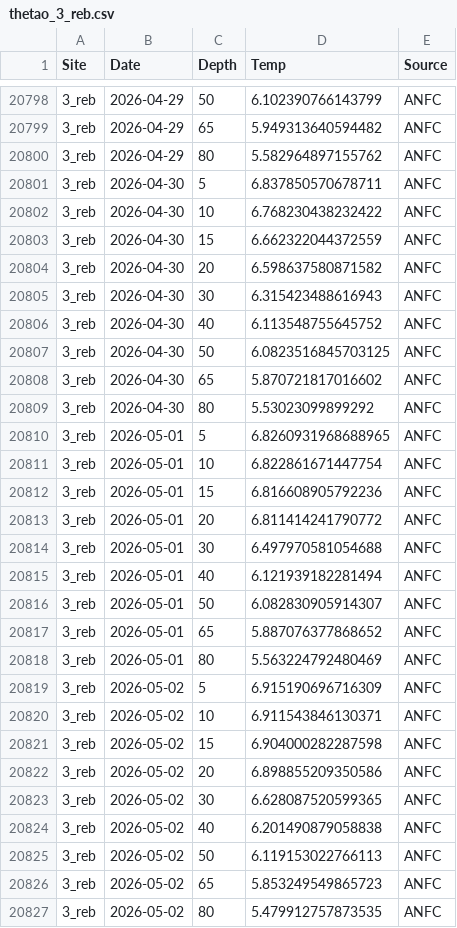
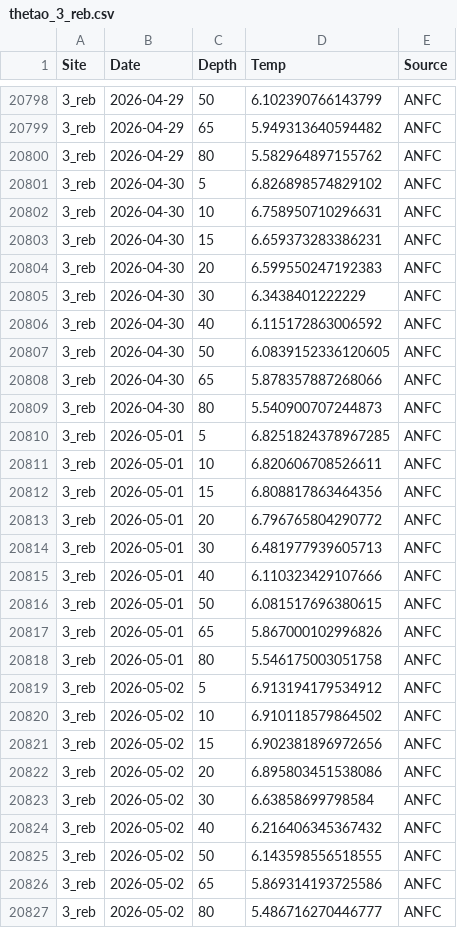
Before and after one commit to sharkbot952/temp_test, a CSV file: data/cmem/thetao/thetao_3_reb.csv, drawn as a sheet; only a part is shown, gaps mark what is left out; the diff covers the shown part only.

```diff
--- a/data/cmem/thetao/thetao_3_reb.csv
+++ b/data/cmem/thetao/thetao_3_reb.csv
@@ -20800,28 +20800,28 @@
 3_reb,2026-04-29,80,5.582964897155762,ANFC
-3_reb,2026-04-30,5,6.837850570678711,ANFC
-3_reb,2026-04-30,10,6.768230438232422,ANFC
-3_reb,2026-04-30,15,6.662322044372559,ANFC
-3_reb,2026-04-30,20,6.598637580871582,ANFC
-3_reb,2026-04-30,30,6.315423488616943,ANFC
-3_reb,2026-04-30,40,6.113548755645752,ANFC
-3_reb,2026-04-30,50,6.0823516845703125,ANFC
-3_reb,2026-04-30,65,5.870721817016602,ANFC
-3_reb,2026-04-30,80,5.53023099899292,ANFC
-3_reb,2026-05-01,5,6.8260931968688965,ANFC
-3_reb,2026-05-01,10,6.822861671447754,ANFC
-3_reb,2026-05-01,15,6.816608905792236,ANFC
-3_reb,2026-05-01,20,6.811414241790772,ANFC
-3_reb,2026-05-01,30,6.497970581054688,ANFC
-3_reb,2026-05-01,40,6.121939182281494,ANFC
-3_reb,2026-05-01,50,6.082830905914307,ANFC
-3_reb,2026-05-01,65,5.887076377868652,ANFC
-3_reb,2026-05-01,80,5.563224792480469,ANFC
-3_reb,2026-05-02,5,6.915190696716309,ANFC
-3_reb,2026-05-02,10,6.911543846130371,ANFC
-3_reb,2026-05-02,15,6.904000282287598,ANFC
-3_reb,2026-05-02,20,6.898855209350586,ANFC
-3_reb,2026-05-02,30,6.628087520599365,ANFC
-3_reb,2026-05-02,40,6.201490879058838,ANFC
-3_reb,2026-05-02,50,6.119153022766113,ANFC
-3_reb,2026-05-02,65,5.853249549865723,ANFC
-3_reb,2026-05-02,80,5.479912757873535,ANFC
+3_reb,2026-04-30,5,6.826898574829102,ANFC
+3_reb,2026-04-30,10,6.758950710296631,ANFC
+3_reb,2026-04-30,15,6.659373283386231,ANFC
+3_reb,2026-04-30,20,6.599550247192383,ANFC
+3_reb,2026-04-30,30,6.3438401222229,ANFC
+3_reb,2026-04-30,40,6.115172863006592,ANFC
+3_reb,2026-04-30,50,6.0839152336120605,ANFC
+3_reb,2026-04-30,65,5.878357887268066,ANFC
+3_reb,2026-04-30,80,5.540900707244873,ANFC
+3_reb,2026-05-01,5,6.8251824378967285,ANFC
+3_reb,2026-05-01,10,6.820606708526611,ANFC
+3_reb,2026-05-01,15,6.808817863464356,ANFC
+3_reb,2026-05-01,20,6.796765804290772,ANFC
+3_reb,2026-05-01,30,6.481977939605713,ANFC
+3_reb,2026-05-01,40,6.110323429107666,ANFC
+3_reb,2026-05-01,50,6.081517696380615,ANFC
+3_reb,2026-05-01,65,5.867000102996826,ANFC
+3_reb,2026-05-01,80,5.546175003051758,ANFC
+3_reb,2026-05-02,5,6.913194179534912,ANFC
+3_reb,2026-05-02,10,6.910118579864502,ANFC
+3_reb,2026-05-02,15,6.902381896972656,ANFC
+3_reb,2026-05-02,20,6.895803451538086,ANFC
+3_reb,2026-05-02,30,6.63858699798584,ANFC
+3_reb,2026-05-02,40,6.216406345367432,ANFC
+3_reb,2026-05-02,50,6.143598556518555,ANFC
+3_reb,2026-05-02,65,5.869314193725586,ANFC
+3_reb,2026-05-02,80,5.486716270446777,ANFC
```
Also changed, not shown: 9 added rows and 45 edited cells elsewhere in this file, data/cmem/chl/chl_3_reb.csv, data/cmem/chl/chl_4_ris.csv, 9 other files.
